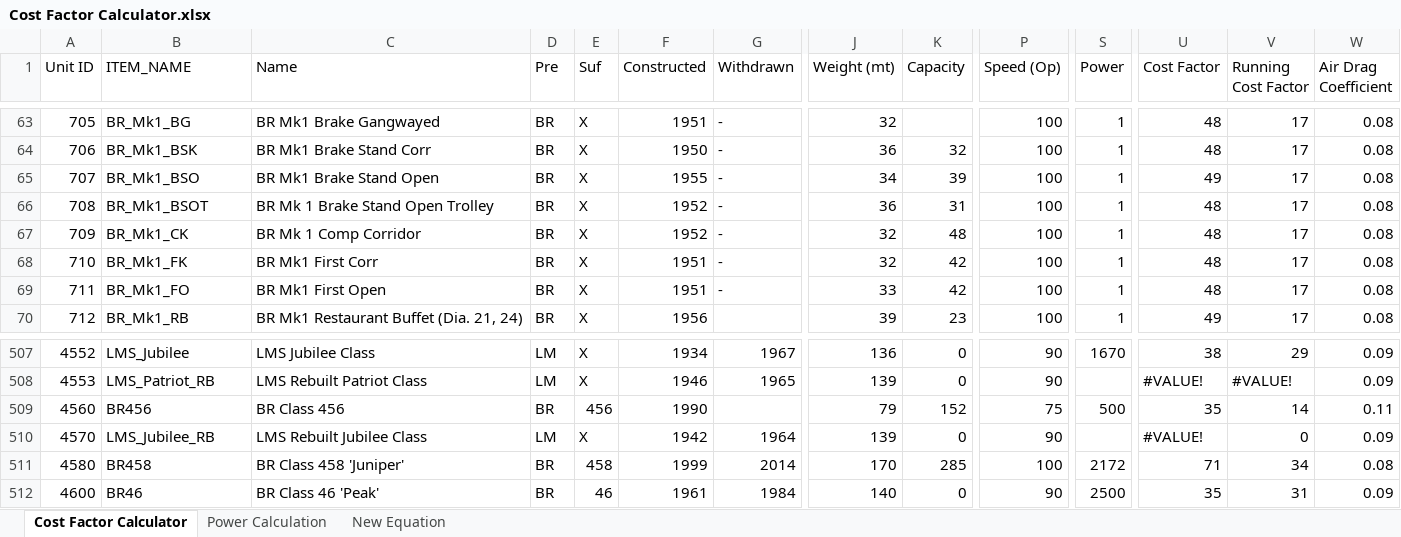
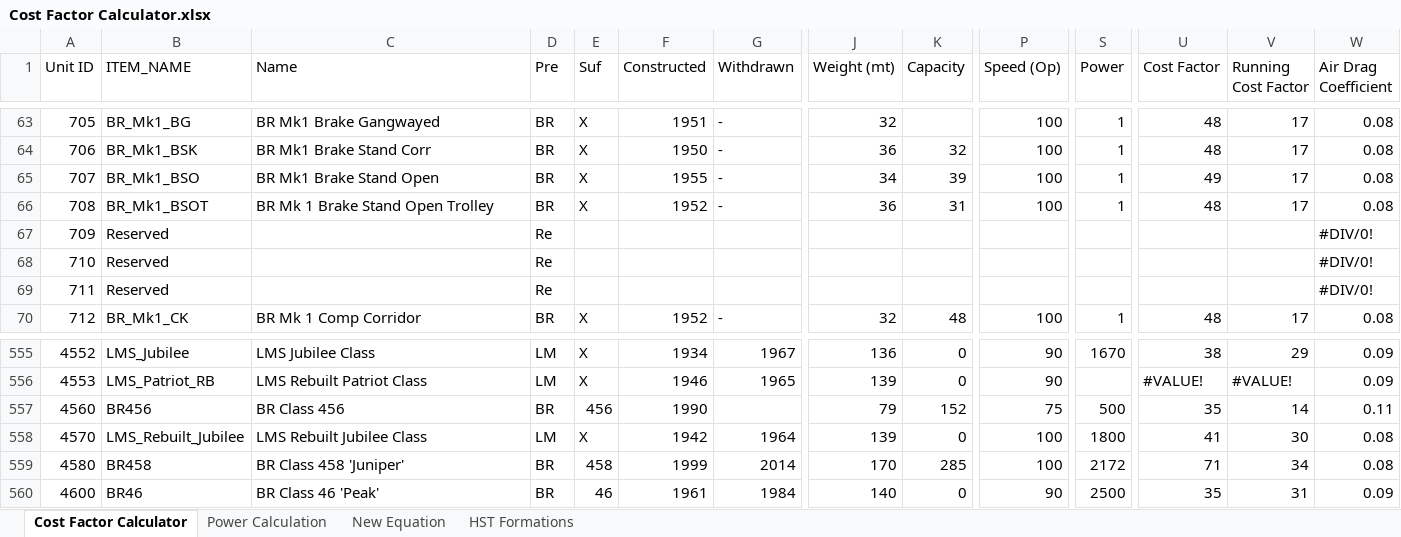
Before and after one commit to Su1phur/BRTrains2-Extended, an Excel workbook: docs/Cost Factor Calculator.xlsx, sheet Cost Factor Calculator, drawn as a sheet; only a part is shown, gaps mark what is left out; values as stored, in another font and other column widths than the file's, no cell formats; conditional formats and table styles not drawn; addresses are those after the commit; the diff covers the shown part only; the diff names each change by its address in the sheet, - before the commit and + after, or states it on an @@ line.

Commit message:
LMS Rebuilt Jubilee Class Fully Added. Removed old SpriteID spreadsheet.

```diff
--- a/docs/Cost Factor Calculator.xlsx (sheet Cost Factor Calculator)
+++ b/docs/Cost Factor Calculator.xlsx (sheet Cost Factor Calculator)
+sheet tab: HST Formations
-B67 (ITEM_NAME): BR_Mk1_CK
+B67 (ITEM_NAME): Reserved
-C67 (Name): BR Mk 1 Comp Corridor
+C67 (Name): (empty)
-D67:D69 (Pre): BR
+D67:D69 (Pre): Re
-E67:E69 (Suf): X
+E67:E69 (Suf): (empty)
-F67 (Constructed): 1952
+F67 (Constructed): (empty)
-G67:G69 (Withdrawn): -
+G67:G69 (Withdrawn): (empty)
-J67:J68 (Weight (mt)): 32
+J67:J68 (Weight (mt)): (empty)
-K67 (Capacity): 48
+K67 (Capacity): (empty)
-P67:P69 (Speed (Op)): 100
+P67:P69 (Speed (Op)): (empty)
-S67:S69 (Power): 1
+S67:S69 (Power): (empty)
-U67:U69 (Cost Factor): 48
+U67:U69 (Cost Factor): (empty)
-V67:V69 (Running Cost Factor): 17
+V67:V69 (Running Cost Factor): (empty)
-W67:W69 (Air Drag Coefficient): 0.08
+W67:W69 (Air Drag Coefficient): #DIV/0!
-B68 (ITEM_NAME): BR_Mk1_FK
+B68 (ITEM_NAME): Reserved
-C68 (Name): BR Mk1 First Corr
+C68 (Name): (empty)
-F68:F69 (Constructed): 1951
+F68:F69 (Constructed): (empty)
-K68:K69 (Capacity): 42
+K68:K69 (Capacity): (empty)
-B69 (ITEM_NAME): BR_Mk1_FO
+B69 (ITEM_NAME): Reserved
-C69 (Name): BR Mk1 First Open
+C69 (Name): (empty)
-J69 (Weight (mt)): 33
+J69 (Weight (mt)): (empty)
-B70 (ITEM_NAME): BR_Mk1_RB
+B70 (ITEM_NAME): BR_Mk1_CK
-C70 (Name): BR Mk1 Restaurant Buffet (Dia. 21, 24)
+C70 (Name): BR Mk 1 Comp Corridor
-F70 (Constructed): 1956
+F70 (Constructed): 1952
-G70 (Withdrawn): (empty)
+G70 (Withdrawn): -
-J70 (Weight (mt)): 39
+J70 (Weight (mt)): 32
-K70 (Capacity): 23
+K70 (Capacity): 48
-U70 (Cost Factor): 49
+U70 (Cost Factor): 48
-B558 (ITEM_NAME): LMS_Jubilee_RB
+B558 (ITEM_NAME): LMS_Rebuilt_Jubilee
-P558 (Speed (Op)): 90
+P558 (Speed (Op)): 100
-S558 (Power): (empty)
+S558 (Power): 1800
-U558 (Cost Factor): #VALUE!
+U558 (Cost Factor): 41
-V558 (Running Cost Factor): 0
+V558 (Running Cost Factor): 30
-W558 (Air Drag Coefficient): 0.09
+W558 (Air Drag Coefficient): 0.08
```
Also changed, not shown: 67 added rows, 7 removed rows, 3 moved rows and 1051 edited cells elsewhere in this sheet, cell formats, formulas that keep their value, 54 other files.
